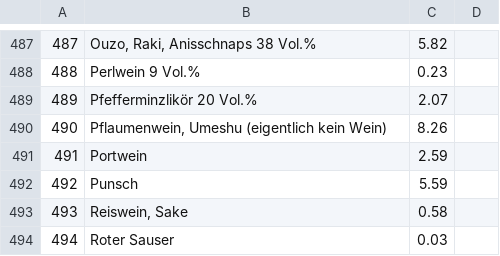
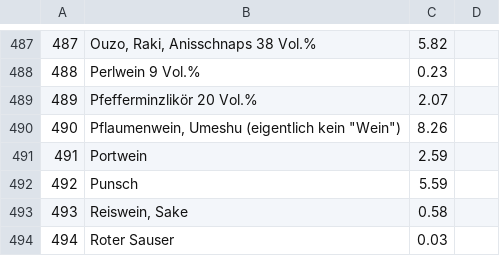
Before and after one commit to bastelfreak/erp-system, a CSV file: database.csv, drawn as a sheet; only a part is shown, gaps mark what is left out; the diff covers the shown part only; the diff names each change by its address in the sheet, - before the commit and + after, or states it on an @@ line.

```diff
--- a/database.csv
+++ b/database.csv
-B490: Pflaumenwein, Umeshu (eigentlich kein Wein)
+B490: Pflaumenwein, Umeshu (eigentlich kein "Wein")
```
Also changed, not shown: 8 edited cells elsewhere in this file.
